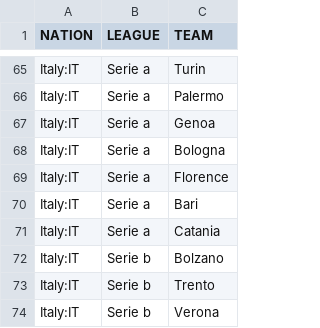
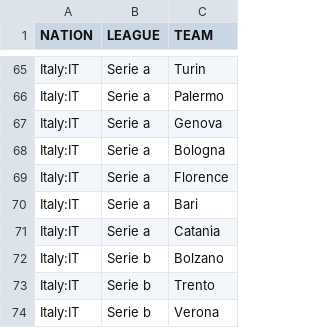
Before and after one commit to dulvui/99managers-futsal-edition, a CSV file: game/data/world/world.csv, drawn as a sheet; only a part is shown, gaps mark what is left out.

```diff
--- a/game/data/world/world.csv
+++ b/game/data/world/world.csv
@@ -66,3 +66,3 @@ Italy:IT,Serie a,Turin
 Italy:IT,Serie a,Palermo
-Italy:IT,Serie a,Genoa
+Italy:IT,Serie a,Genova
 Italy:IT,Serie a,Bologna
```
Also changed, not shown: 11 other files.
